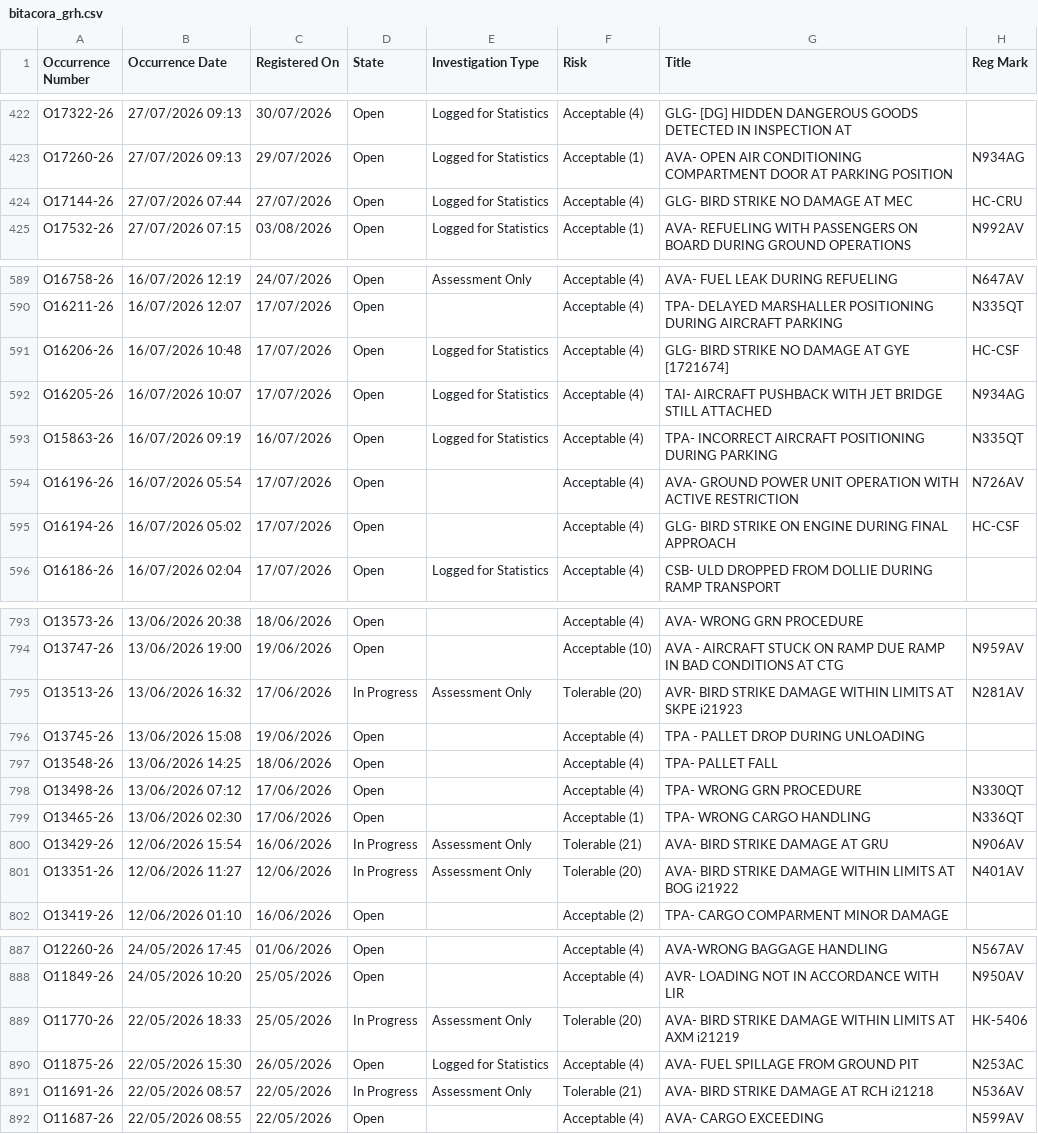
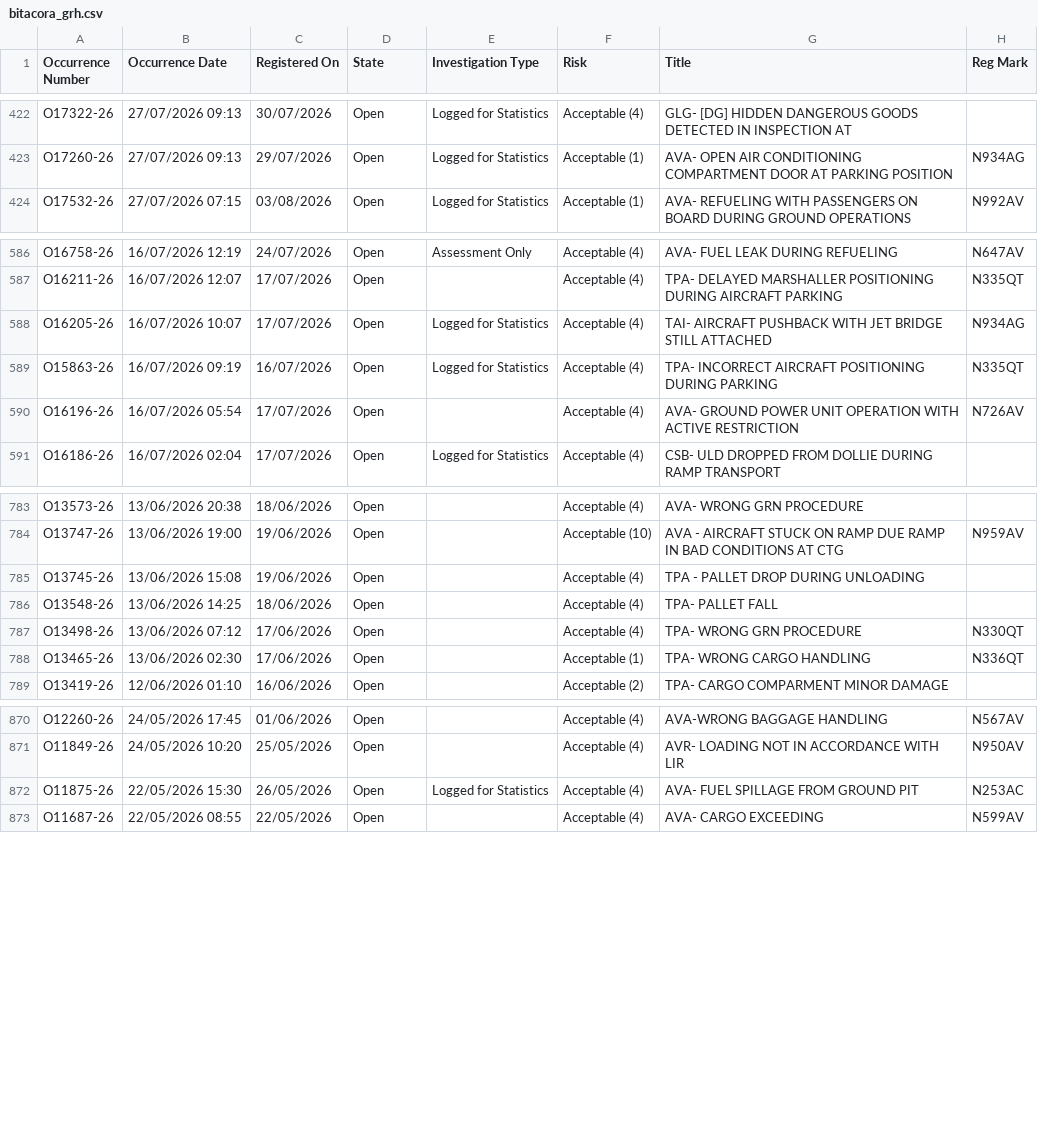
Before and after one commit to luibernip/segops, a CSV file: bitacora_grh.csv, drawn as a sheet; only a part is shown, gaps mark what is left out; the diff covers the shown part only; the diff names each change by its address in the sheet, - before the commit and + after, or states it on an @@ line.

```diff
--- a/bitacora_grh.csv
+++ b/bitacora_grh.csv
-row 424: O17144-26 | 27/07/2026 07:44 | 27/07/2026 | Open | Logged for Statistics | Acceptable (4) | GLG- BIRD STRIKE NO DAMAGE AT MEC | HC-CRU
-row 591: O16206-26 | 16/07/2026 10:48 | 17/07/2026 | Open | Logged for Statistics | Acceptable (4) | GLG- BIRD STRIKE NO DAMAGE AT GYE [1721674] | HC-CSF
-row 595: O16194-26 | 16/07/2026 05:02 | 17/07/2026 | Open |  | Acceptable (4) | GLG- BIRD STRIKE ON ENGINE DURING FINAL APPROACH | HC-CSF
-row 795: O13513-26 | 13/06/2026 16:32 | 17/06/2026 | In Progress | Assessment Only | Tolerable (20) | AVR- BIRD STRIKE DAMAGE WITHIN LIMITS AT SKPE i21923 | N281AV
-row 800: O13429-26 | 12/06/2026 15:54 | 16/06/2026 | In Progress | Assessment Only | Tolerable (21) | AVA- BIRD STRIKE DAMAGE AT GRU | N906AV
-row 801: O13351-26 | 12/06/2026 11:27 | 12/06/2026 | In Progress | Assessment Only | Tolerable (20) | AVA- BIRD STRIKE DAMAGE WITHIN LIMITS AT BOG i21922 | N401AV
-row 889: O11770-26 | 22/05/2026 18:33 | 25/05/2026 | In Progress | Assessment Only | Tolerable (20) | AVA- BIRD STRIKE DAMAGE WITHIN LIMITS AT AXM i21219 | HK-5406
-row 891: O11691-26 | 22/05/2026 08:57 | 22/05/2026 | In Progress | Assessment Only | Tolerable (21) | AVA- BIRD STRIKE DAMAGE AT RCH i21218 | N536AV
```
Also changed, not shown: 12 removed rows elsewhere in this file, bitacora_grh_real.csv, 1 other file.
